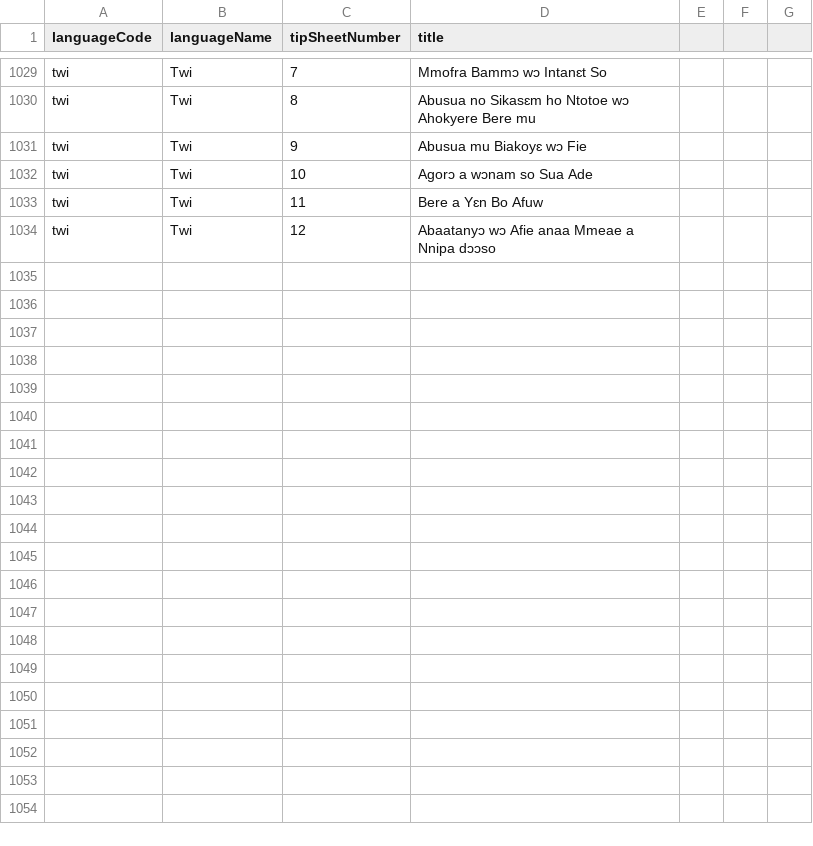
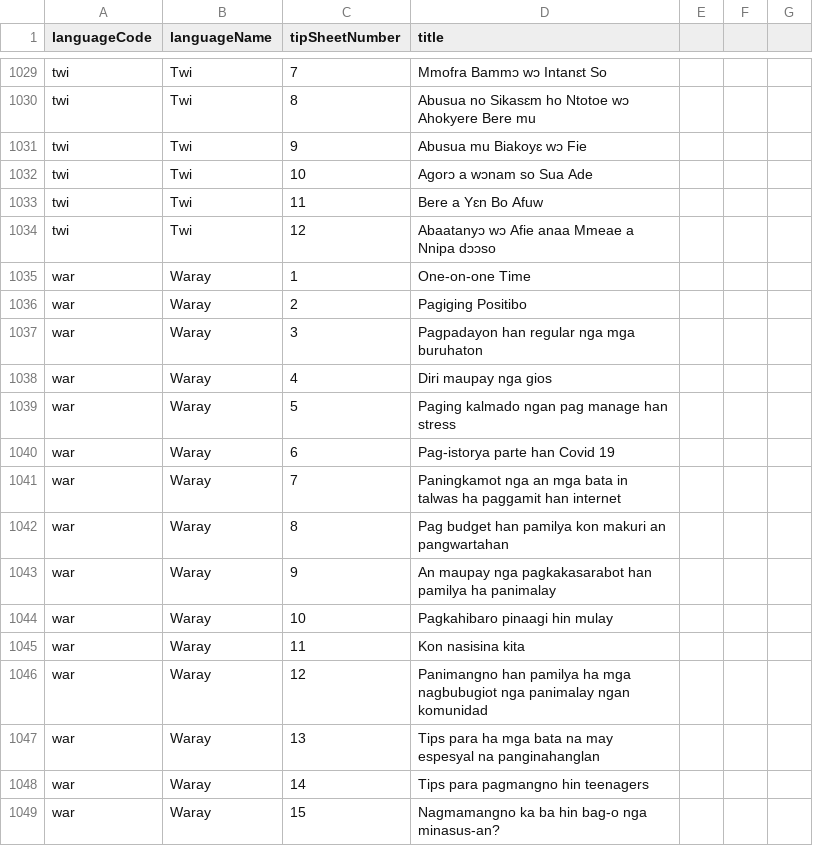
Before and after one commit to sylviawakoli/covid-parenting-website, a CSV file: src/assets/tip_sheets/tipSheetNames.csv, drawn as a sheet; only a part is shown, gaps mark what is left out; the diff names each change by its address in the sheet, - before the commit and + after, or states it on an @@ line.

Commit message:
Adding Waray tipsheets, caseworkers and PSAs

```diff
--- a/src/assets/tip_sheets/tipSheetNames.csv
+++ b/src/assets/tip_sheets/tipSheetNames.csv
+row 1035: war | Waray | 1 | One-on-one Time
+row 1036: war | Waray | 2 | Pagiging Positibo
+row 1037: war | Waray | 3 | Pagpadayon han regular nga mga buruhaton
+row 1038: war | Waray | 4 | Diri maupay nga gios
+row 1039: war | Waray | 5 | Paging kalmado ngan pag manage han stress
+row 1040: war | Waray | 6 | Pag-istorya parte han Covid 19
+row 1041: war | Waray | 7 | Paningkamot nga an mga bata in talwas ha paggamit han internet
+row 1042: war | Waray | 8 | Pag budget han pamilya kon makuri an pangwartahan
+row 1043: war | Waray | 9 | An maupay nga pagkakasarabot han pamilya ha panimalay
+row 1044: war | Waray | 10 | Pagkahibaro pinaagi hin mulay
+row 1045: war | Waray | 11 | Kon nasisina kita
+row 1046: war | Waray | 12 | Panimangno han pamilya ha mga nagbubugiot nga panimalay ngan komunidad
+row 1047: war | Waray | 13 | Tips para ha mga bata na may espesyal na panginahanglan
+row 1048: war | Waray | 14 | Tips para pagmangno hin teenagers
+row 1049: war | Waray | 15 | Nagmamangno ka ba hin bag-o nga minasus-an?
```
Also changed, not shown: 19 other files.
